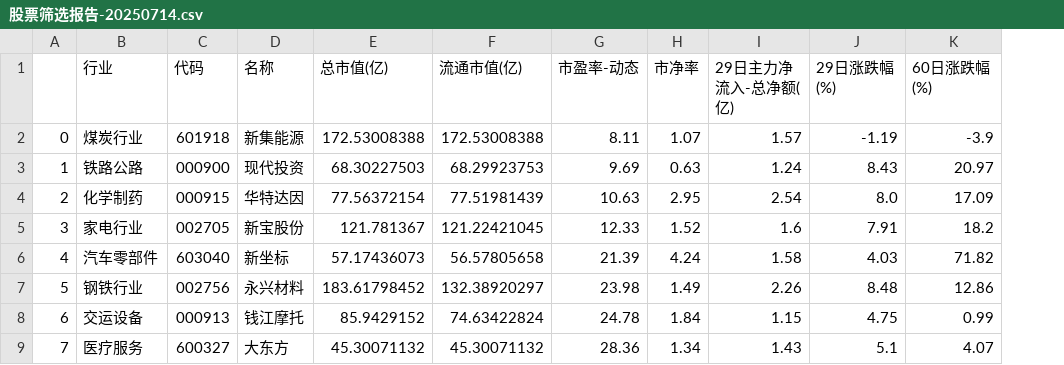
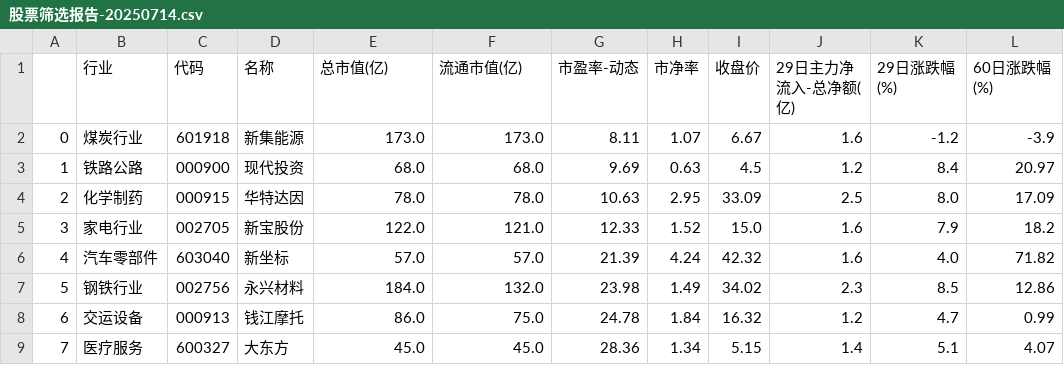
Before and after one commit to ZaxShen/value_investing, a CSV file: China/data/stocks/reports/股票筛选报告-20250714.csv, drawn as a sheet; only a part is shown; addresses are those after the commit; the diff covers the shown part only; the diff names each change by its address in the sheet, - before the commit and + after, or states it on an @@ line.

Commit message:
Update stock_filter.py: round results

```diff
--- a/China/data/stocks/reports/股票筛选报告-20250714.csv
+++ b/China/data/stocks/reports/股票筛选报告-20250714.csv
+column I (收盘价), rows 2-9: 6.67 | 4.5 | 33.09 | 15.0 | 42.32 | 34.02 | 16.32 | 5.15
-E2 (总市值(亿)): 172.53008388
+E2 (总市值(亿)): 173.0
-F2 (流通市值(亿)): 172.53008388
+F2 (流通市值(亿)): 173.0
-J2 (29日主力净流入-总净额(亿)): 1.57
+J2 (29日主力净流入-总净额(亿)): 1.6
-K2 (29日涨跌幅(%)): -1.19
+K2 (29日涨跌幅(%)): -1.2
-E3 (总市值(亿)): 68.30227503
+E3 (总市值(亿)): 68.0
-F3 (流通市值(亿)): 68.29923753
+F3 (流通市值(亿)): 68.0
-J3 (29日主力净流入-总净额(亿)): 1.24
+J3 (29日主力净流入-总净额(亿)): 1.2
-K3 (29日涨跌幅(%)): 8.43
+K3 (29日涨跌幅(%)): 8.4
-E4 (总市值(亿)): 77.56372154
+E4 (总市值(亿)): 78.0
-F4 (流通市值(亿)): 77.51981439
+F4 (流通市值(亿)): 78.0
-J4 (29日主力净流入-总净额(亿)): 2.54
+J4 (29日主力净流入-总净额(亿)): 2.5
-E5 (总市值(亿)): 121.781367
+E5 (总市值(亿)): 122.0
-F5 (流通市值(亿)): 121.22421045
+F5 (流通市值(亿)): 121.0
-K5 (29日涨跌幅(%)): 7.91
+K5 (29日涨跌幅(%)): 7.9
-E6 (总市值(亿)): 57.17436073
+E6 (总市值(亿)): 57.0
-F6 (流通市值(亿)): 56.57805658
+F6 (流通市值(亿)): 57.0
-J6 (29日主力净流入-总净额(亿)): 1.58
+J6 (29日主力净流入-总净额(亿)): 1.6
-K6 (29日涨跌幅(%)): 4.03
+K6 (29日涨跌幅(%)): 4.0
-E7 (总市值(亿)): 183.61798452
+E7 (总市值(亿)): 184.0
-F7 (流通市值(亿)): 132.38920297
+F7 (流通市值(亿)): 132.0
-J7 (29日主力净流入-总净额(亿)): 2.26
+J7 (29日主力净流入-总净额(亿)): 2.3
-K7 (29日涨跌幅(%)): 8.48
+K7 (29日涨跌幅(%)): 8.5
-E8 (总市值(亿)): 85.9429152
+E8 (总市值(亿)): 86.0
-F8 (流通市值(亿)): 74.63422824
+F8 (流通市值(亿)): 75.0
-J8 (29日主力净流入-总净额(亿)): 1.15
+J8 (29日主力净流入-总净额(亿)): 1.2
-K8 (29日涨跌幅(%)): 4.75
+K8 (29日涨跌幅(%)): 4.7
-E9 (总市值(亿)): 45.30071132
+E9 (总市值(亿)): 45.0
-F9 (流通市值(亿)): 45.30071132
+F9 (流通市值(亿)): 45.0
-J9 (29日主力净流入-总净额(亿)): 1.43
+J9 (29日主力净流入-总净额(亿)): 1.4
```
Also changed, not shown: 24 edited cells elsewhere in this file, 5 other files.
